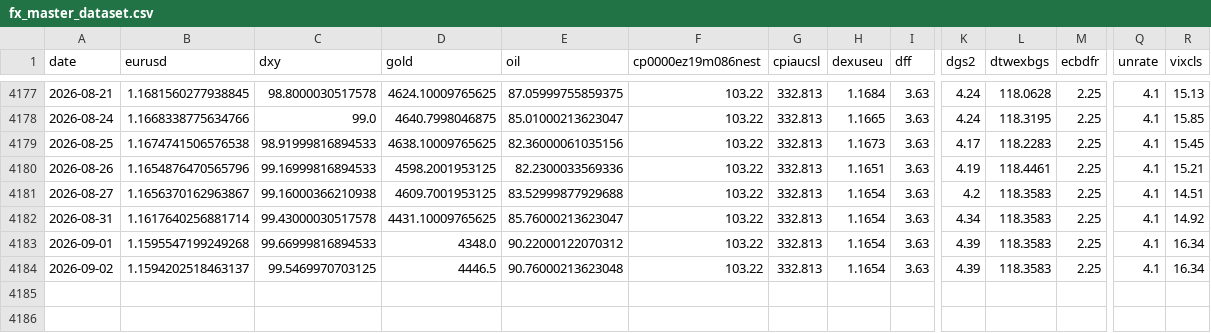
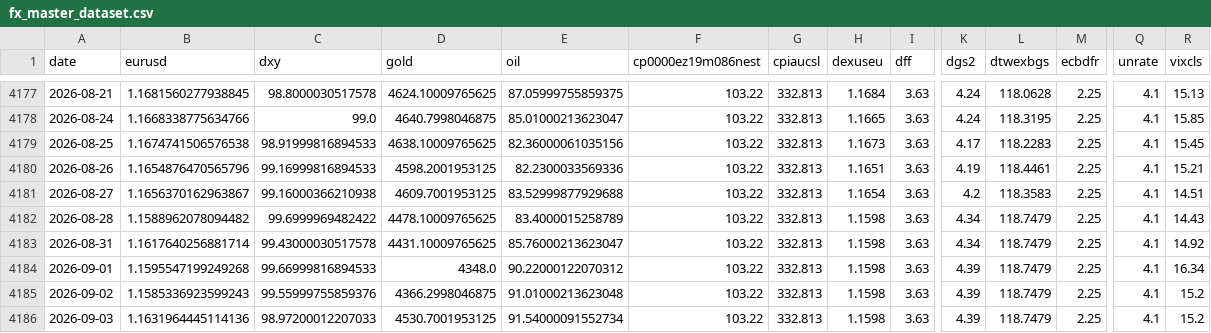
Before and after one commit to GCS230476/Final-Project-2, a CSV file: data/interim/fx_master_dataset.csv, drawn as a sheet; only a part is shown, gaps mark what is left out; addresses are those after the commit; rows hold the shown columns only; the diff names each change by its address in the sheet, - before the commit and + after, or states it on an @@ line.

Commit message:
Auto data update

```diff
--- a/data/interim/fx_master_dataset.csv
+++ b/data/interim/fx_master_dataset.csv
+row 4182: 2026-08-28 | 1.1588962078094482 | 99.6999969482422 | 4478.10009765625 | 83.4000015258789 | 103.22 | 332.813 | 1.1598 | 3.63 | 4.34 | 118.7479 | 2.25 | 4.1 | 14.43
-H4183:H4185 (dexuseu): 1.1654
+H4183:H4185 (dexuseu): 1.1598
-L4183:L4185 (dtwexbgs): 118.3583
+L4183:L4185 (dtwexbgs): 118.7479
-B4185 (eurusd): 1.1594202518463137
+B4185 (eurusd): 1.1585336923599243
-C4185 (dxy): 99.5469970703125
+C4185 (dxy): 99.55999755859376
-D4185 (gold): 4446.5
+D4185 (gold): 4366.2998046875
-E4185 (oil): 90.76000213623048
+E4185 (oil): 91.01000213623048
-R4185 (vixcls): 16.34
+R4185 (vixcls): 15.2
+row 4186: 2026-09-03 | 1.1631964445114136 | 98.97200012207033 | 4530.7001953125 | 91.54000091552734 | 103.22 | 332.813 | 1.1598 | 3.63 | 4.39 | 118.7479 | 2.25 | 4.1 | 15.2
```
Also changed, not shown: 1 other file.
